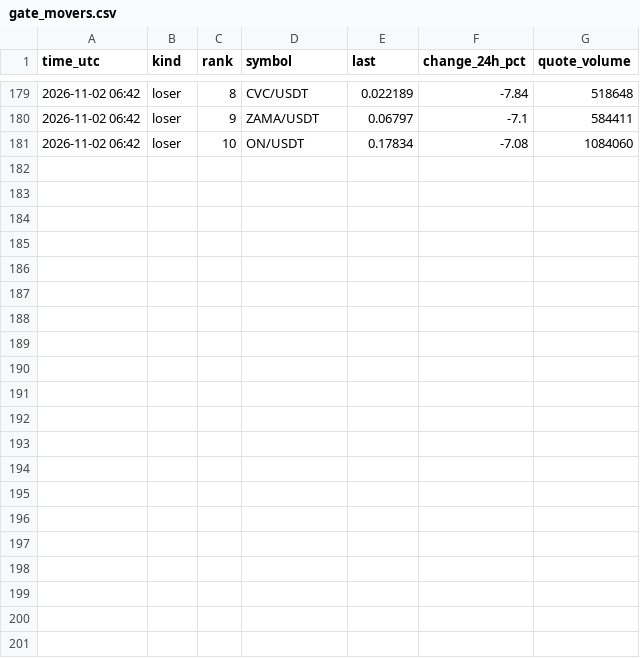
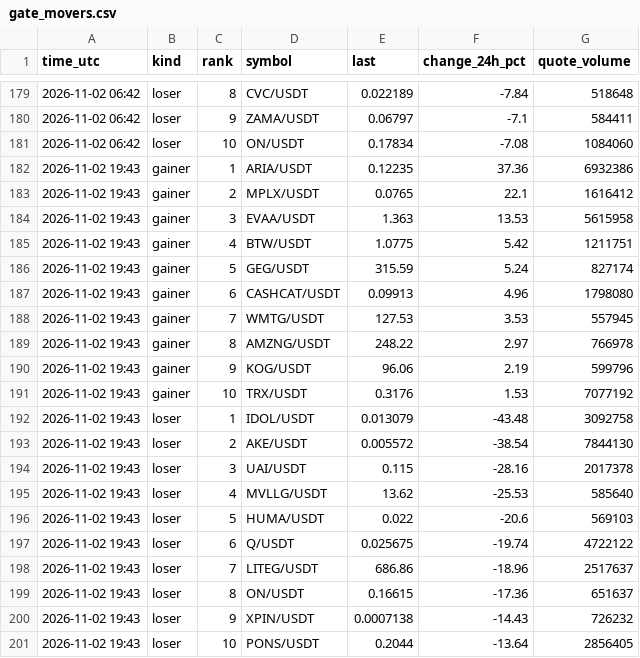
Before and after one commit to FlameSovereign/Cryptocurrency, a CSV file: data/gate_movers.csv, drawn as a sheet; only a part is shown, gaps mark what is left out; the diff names each change by its address in the sheet, - before the commit and + after, or states it on an @@ line.

```diff
--- a/data/gate_movers.csv
+++ b/data/gate_movers.csv
+row 182: 2026-11-02 19:43 | gainer | 1 | ARIA/USDT | 0.12235 | 37.36 | 6932386
+row 183: 2026-11-02 19:43 | gainer | 2 | MPLX/USDT | 0.0765 | 22.1 | 1616412
+row 184: 2026-11-02 19:43 | gainer | 3 | EVAA/USDT | 1.363 | 13.53 | 5615958
+row 185: 2026-11-02 19:43 | gainer | 4 | BTW/USDT | 1.0775 | 5.42 | 1211751
+row 186: 2026-11-02 19:43 | gainer | 5 | GEG/USDT | 315.59 | 5.24 | 827174
+row 187: 2026-11-02 19:43 | gainer | 6 | CASHCAT/USDT | 0.09913 | 4.96 | 1798080
+row 188: 2026-11-02 19:43 | gainer | 7 | WMTG/USDT | 127.53 | 3.53 | 557945
+row 189: 2026-11-02 19:43 | gainer | 8 | AMZNG/USDT | 248.22 | 2.97 | 766978
+row 190: 2026-11-02 19:43 | gainer | 9 | KOG/USDT | 96.06 | 2.19 | 599796
+row 191: 2026-11-02 19:43 | gainer | 10 | TRX/USDT | 0.3176 | 1.53 | 7077192
+row 192: 2026-11-02 19:43 | loser | 1 | IDOL/USDT | 0.013079 | -43.48 | 3092758
+row 193: 2026-11-02 19:43 | loser | 2 | AKE/USDT | 0.005572 | -38.54 | 7844130
+row 194: 2026-11-02 19:43 | loser | 3 | UAI/USDT | 0.115 | -28.16 | 2017378
+row 195: 2026-11-02 19:43 | loser | 4 | MVLLG/USDT | 13.62 | -25.53 | 585640
+row 196: 2026-11-02 19:43 | loser | 5 | HUMA/USDT | 0.022 | -20.6 | 569103
+row 197: 2026-11-02 19:43 | loser | 6 | Q/USDT | 0.025675 | -19.74 | 4722122
+row 198: 2026-11-02 19:43 | loser | 7 | LITEG/USDT | 686.86 | -18.96 | 2517637
+row 199: 2026-11-02 19:43 | loser | 8 | ON/USDT | 0.16615 | -17.36 | 651637
+row 200: 2026-11-02 19:43 | loser | 9 | XPIN/USDT | 0.0007138 | -14.43 | 726232
+row 201: 2026-11-02 19:43 | loser | 10 | PONS/USDT | 0.2044 | -13.64 | 2856405
```
Also changed, not shown: data/stock_tokens.csv, data/trending.csv.
